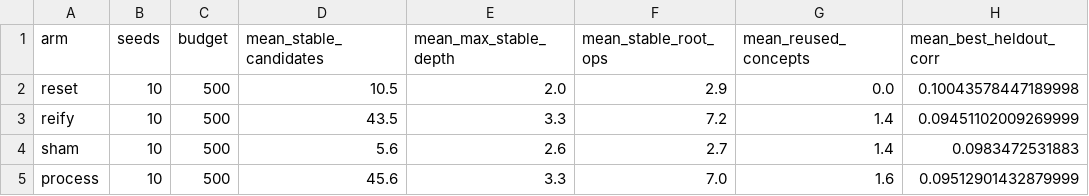
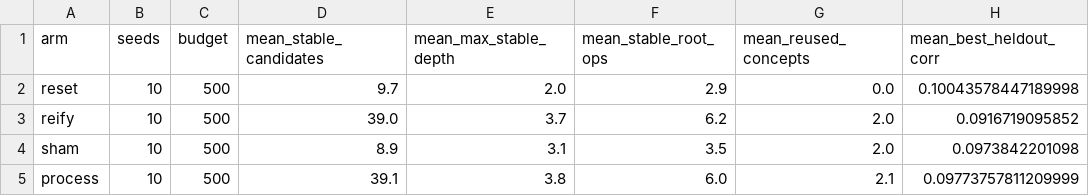
Before and after one commit to GOTH0S/concept-recomposition, a CSV file: results/market_appendix.csv, drawn as a sheet.

```diff
--- a/results/market_appendix.csv
+++ b/results/market_appendix.csv
@@ -1,5 +1,5 @@
 arm,seeds,budget,mean_stable_candidates,mean_max_stable_depth,mean_stable_root_ops,mean_reused_concepts,mean_best_heldout_corr
-reset,10,500,10.5,2.0,2.9,0.0,0.10043578447189998
-reify,10,500,43.5,3.3,7.2,1.4,0.09451102009269999
-sham,10,500,5.6,2.6,2.7,1.4,0.0983472531883
-process,10,500,45.6,3.3,7.0,1.6,0.09512901432879999
+reset,10,500,9.7,2.0,2.9,0.0,0.10043578447189998
+reify,10,500,39.0,3.7,6.2,2.0,0.0916719095852
+sham,10,500,8.9,3.1,3.5,2.0,0.0973842201098
+process,10,500,39.1,3.8,6.0,2.1,0.09773757811209999
```
Also changed, not shown: results/headline.csv, 7 other files.
